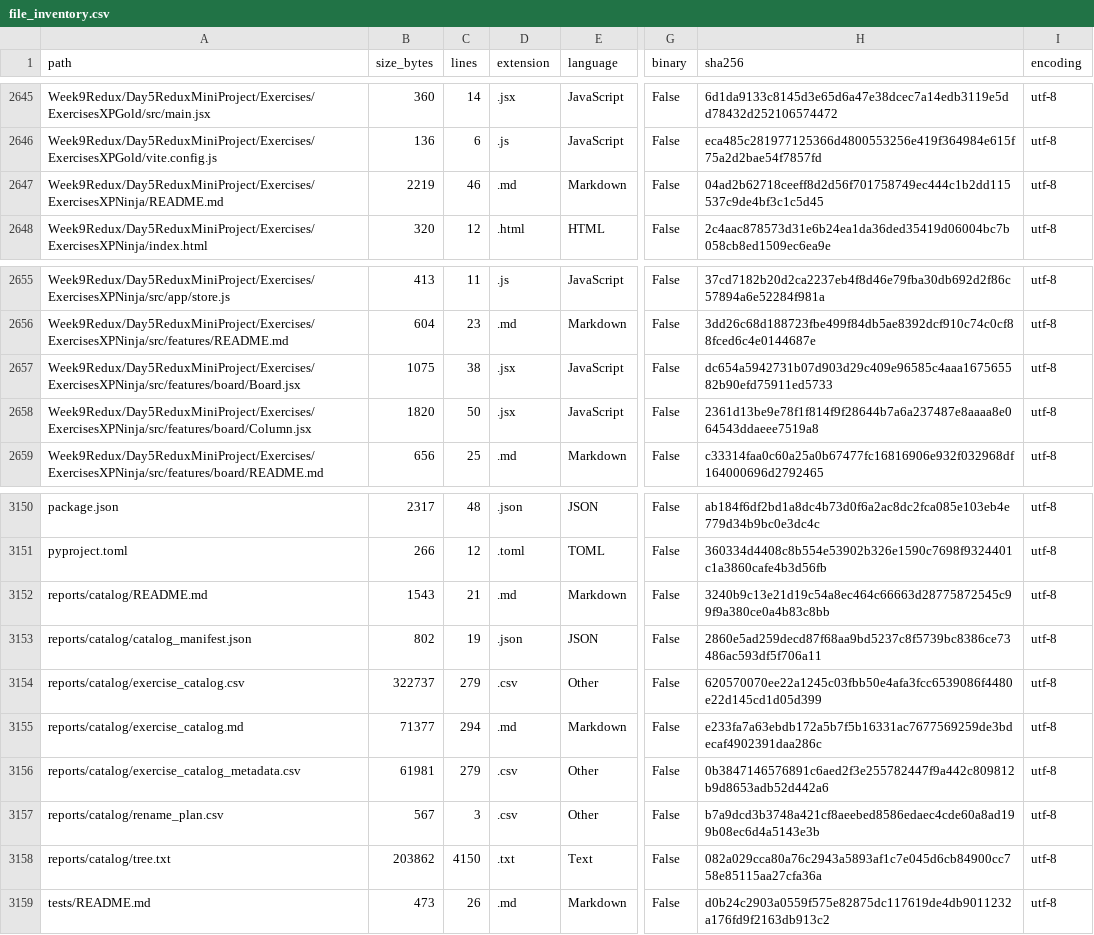
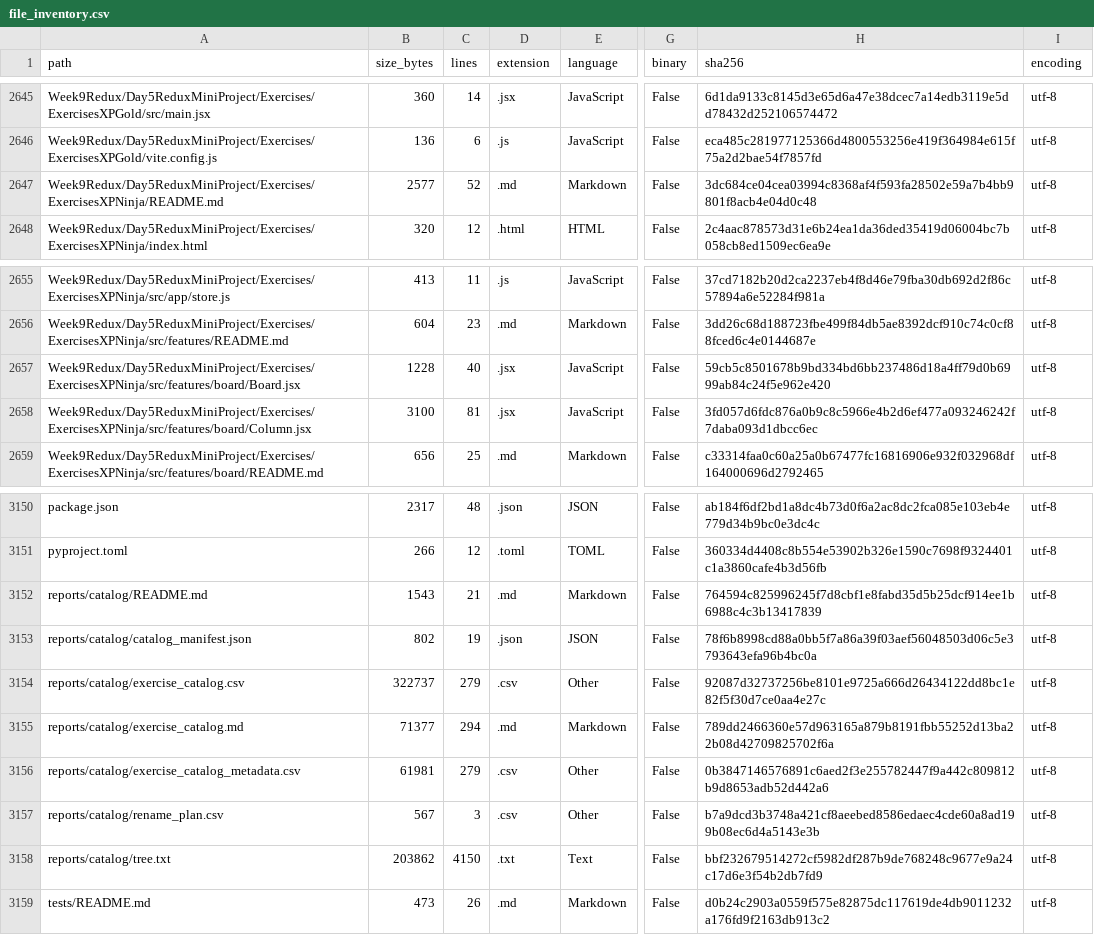
Before and after one commit to LiriothTeltanion/Fullstack2026, a CSV file: reports/catalog/file_inventory.csv, drawn as a sheet; only a part is shown, gaps mark what is left out; the diff names each change by its address in the sheet, - before the commit and + after, or states it on an @@ line.

```diff
--- a/reports/catalog/file_inventory.csv
+++ b/reports/catalog/file_inventory.csv
-B2647 (size_bytes): 2219
+B2647 (size_bytes): 2577
-C2647 (lines): 46
+C2647 (lines): 52
-H2647 (sha256): 04ad2b62718ceeff8d2d56f701758749ec444c1b2dd115537c9de4bf3c1c5d45
+H2647 (sha256): 3dc684ce04cea03994c8368af4f593fa28502e59a7b4bb9801f8acb4e04d0c48
-B2657 (size_bytes): 1075
+B2657 (size_bytes): 1228
-C2657 (lines): 38
+C2657 (lines): 40
-H2657 (sha256): dc654a5942731b07d903d29c409e96585c4aaa167565582b90efd75911ed5733
+H2657 (sha256): 59cb5c8501678b9bd334bd6bb237486d18a4ff79d0b6999ab84c24f5e962e420
-B2658 (size_bytes): 1820
+B2658 (size_bytes): 3100
-C2658 (lines): 50
+C2658 (lines): 81
-H2658 (sha256): 2361d13be9e78f1f814f9f28644b7a6a237487e8aaaa8e064543ddaeee7519a8
+H2658 (sha256): 3fd057d6fdc876a0b9c8c5966e4b2d6ef477a093246242f7daba093d1dbcc6ec
-H3152 (sha256): 3240b9c13e21d19c54a8ec464c66663d28775872545c99f9a380ce0a4b83c8bb
+H3152 (sha256): 764594c825996245f7d8cbf1e8fabd35d5b25dcf914ee1b6988c4c3b13417839
-H3153 (sha256): 2860e5ad259decd87f68aa9bd5237c8f5739bc8386ce73486ac593df5f706a11
+H3153 (sha256): 78f6b8998cd88a0bb5f7a86a39f03aef56048503d06c5e3793643efa96b4bc0a
-H3154 (sha256): 620570070ee22a1245c03fbb50e4afa3fcc6539086f4480e22d145cd1d05d399
+H3154 (sha256): 92087d32737256be8101e9725a666d26434122dd8bc1e82f5f30d7ce0aa4e27c
-H3155 (sha256): e233fa7a63ebdb172a5b7f5b16331ac7677569259de3bdecaf4902391daa286c
+H3155 (sha256): 789dd2466360e57d963165a879b8191fbb55252d13ba22b08d42709825702f6a
-H3158 (sha256): 082a029cca80a76c2943a5893af1c7e045d6cb84900cc758e85115aa27cfa36a
+H3158 (sha256): bbf232679514272cf5982df287b9de768248c9677e9a24c17d6e3f54b2db7fd9
```
Also changed, not shown: reports/catalog/exercise_catalog.csv, 7 other files.
